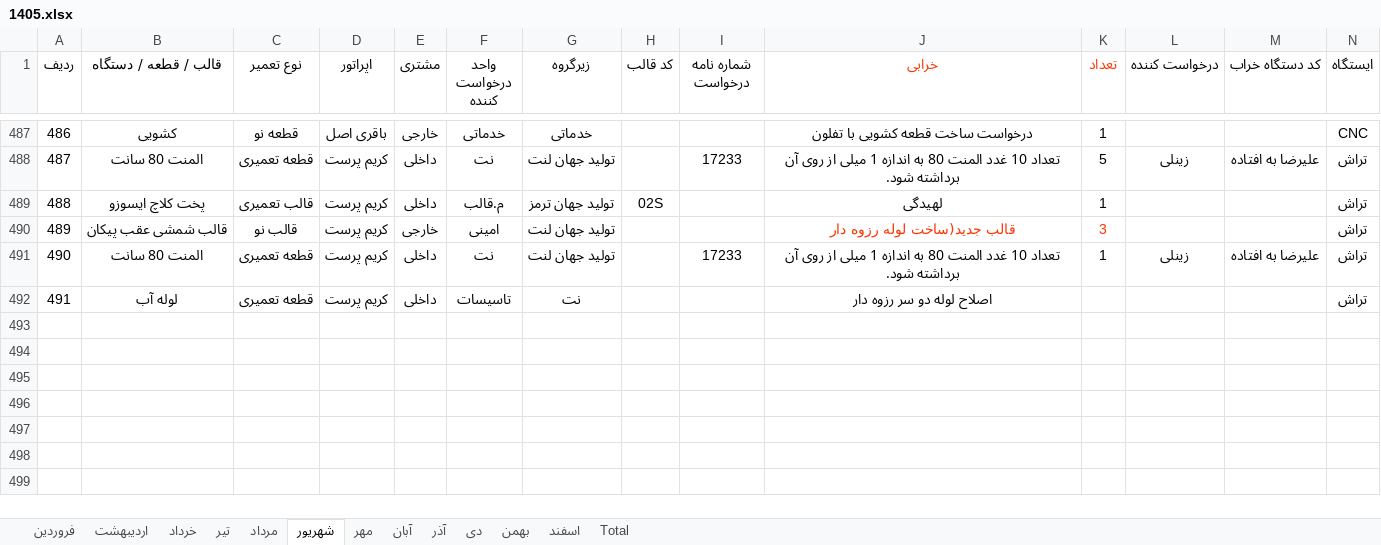
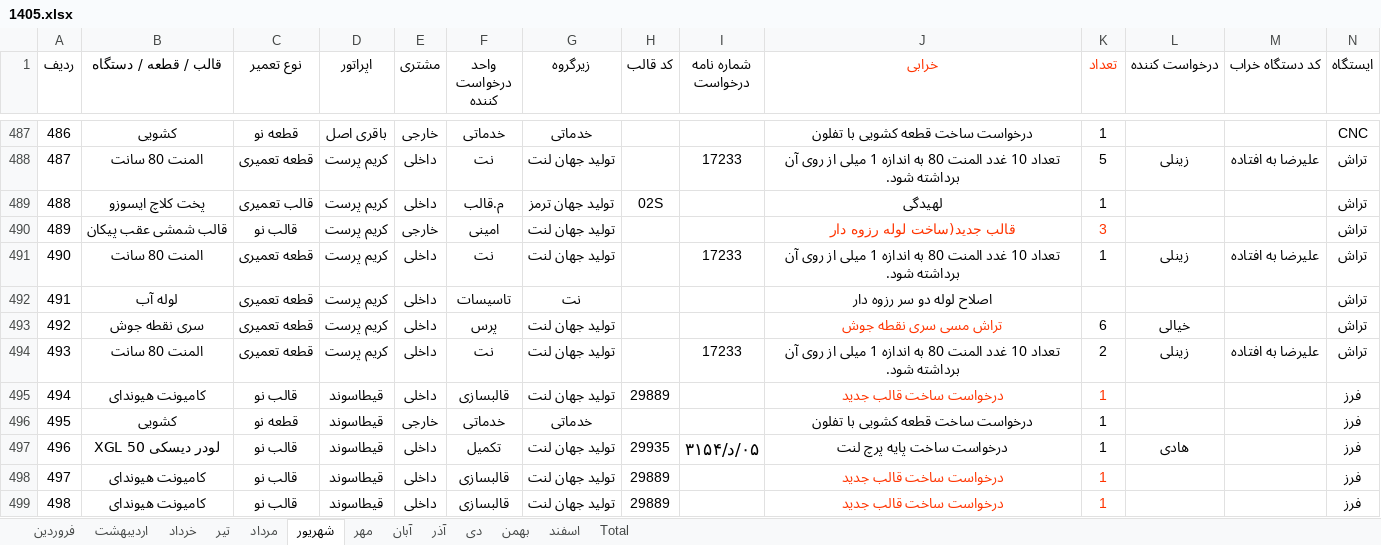
Before and after one commit to foadalizade/mold-shop-management, an Excel workbook: 1405.xlsx, sheet شهریور, drawn as a sheet; only a part is shown, gaps mark what is left out; values as stored, in another font and other column widths than the file's, no borders; rows hold the shown columns only; the diff names each change by its address in the sheet, - before the commit and + after, or states it on an @@ line.

Commit message:
Auto Sync 1405.xlsx - 2026-09-22 08:52

```diff
--- a/1405.xlsx (sheet شهریور)
+++ b/1405.xlsx (sheet شهریور)
+row 493: 492 | سری نقطه جوش | قطعه تعمیری | کریم پرست | داخلی | پرس | تولید جهان لنت |  |  | تراش مسی سری نقطه جوش | 6 | خیالی |  | تراش
+row 494: 493 | المنت 80 سانت | قطعه تعمیری | کریم پرست | داخلی | نت | تولید جهان لنت |  | 17233 | تعداد 10 غدد المنت 80 به اندازه 1 میلی از روی آن برداشته شود. | 2 | زینلی | علیرضا به افتاده | تراش
+row 495: 494 | کامیونت هیوندای | قالب نو | قیطاسوند | داخلی | قالبسازی | تولید جهان لنت | 29889 |  | درخواست ساخت قالب جدید | 1 |  |  | فرز
+row 496: 495 | کشویی | قطعه نو | قیطاسوند | خارجی | خدماتی | خدماتی |  |  | درخواست ساخت قطعه کشویی با تفلون | 1 |  |  | فرز
+row 497: 496 | لودر دیسکی XGL 50 | قالب نو | قیطاسوند | داخلی | تکمیل | تولید جهان لنت | 29935 | ۰۵/د/۳۱۵۴ | درخواست ساخت پایه پرچ لنت | 1 | هادی |  | فرز
+row 498: 497 | کامیونت هیوندای | قالب نو | قیطاسوند | داخلی | قالبسازی | تولید جهان لنت | 29889 |  | درخواست ساخت قالب جدید | 1 |  |  | فرز
+row 499: 498 | کامیونت هیوندای | قالب نو | قیطاسوند | داخلی | قالبسازی | تولید جهان لنت | 29889 |  | درخواست ساخت قالب جدید | 1 |  |  | فرز
```
Also changed, not shown: sheet Total, charts or pictures.
